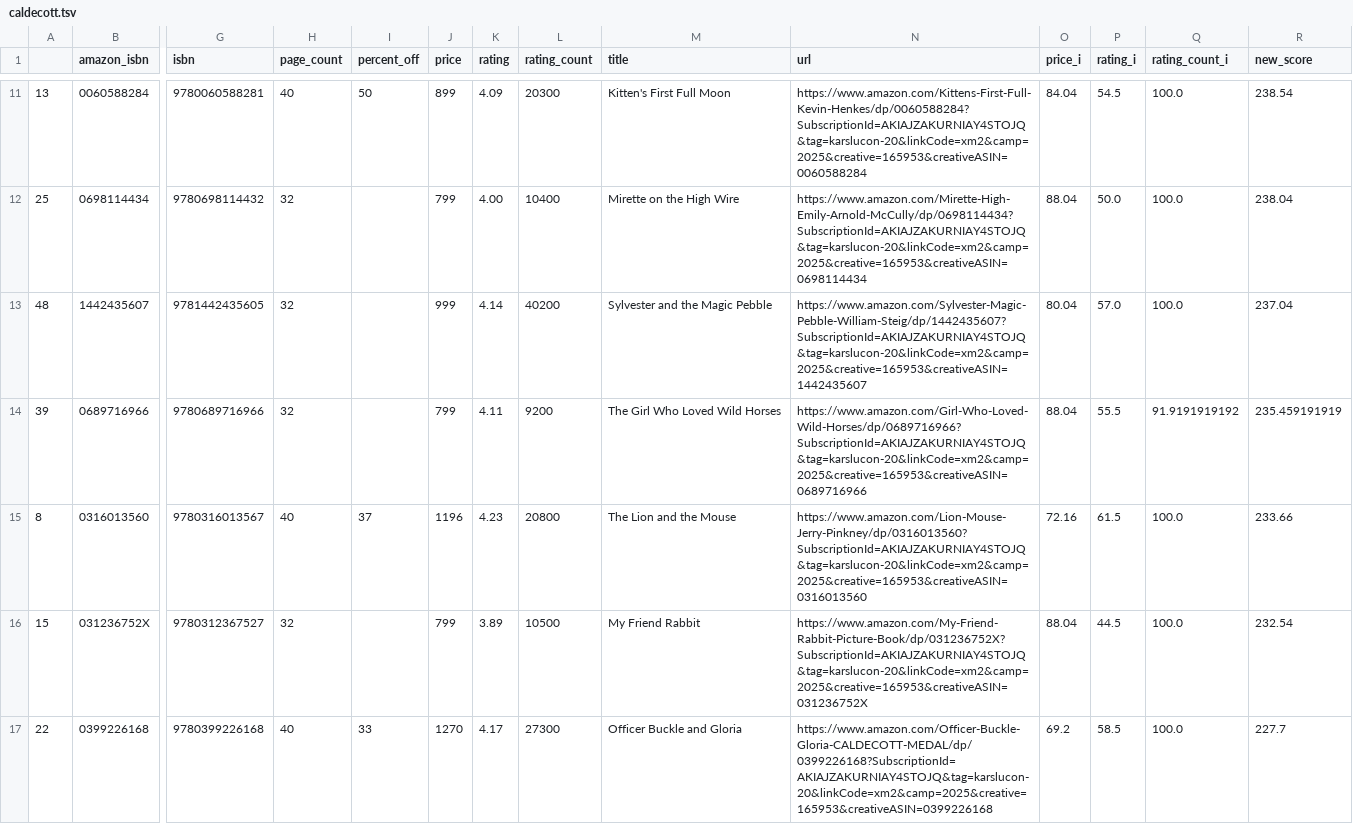
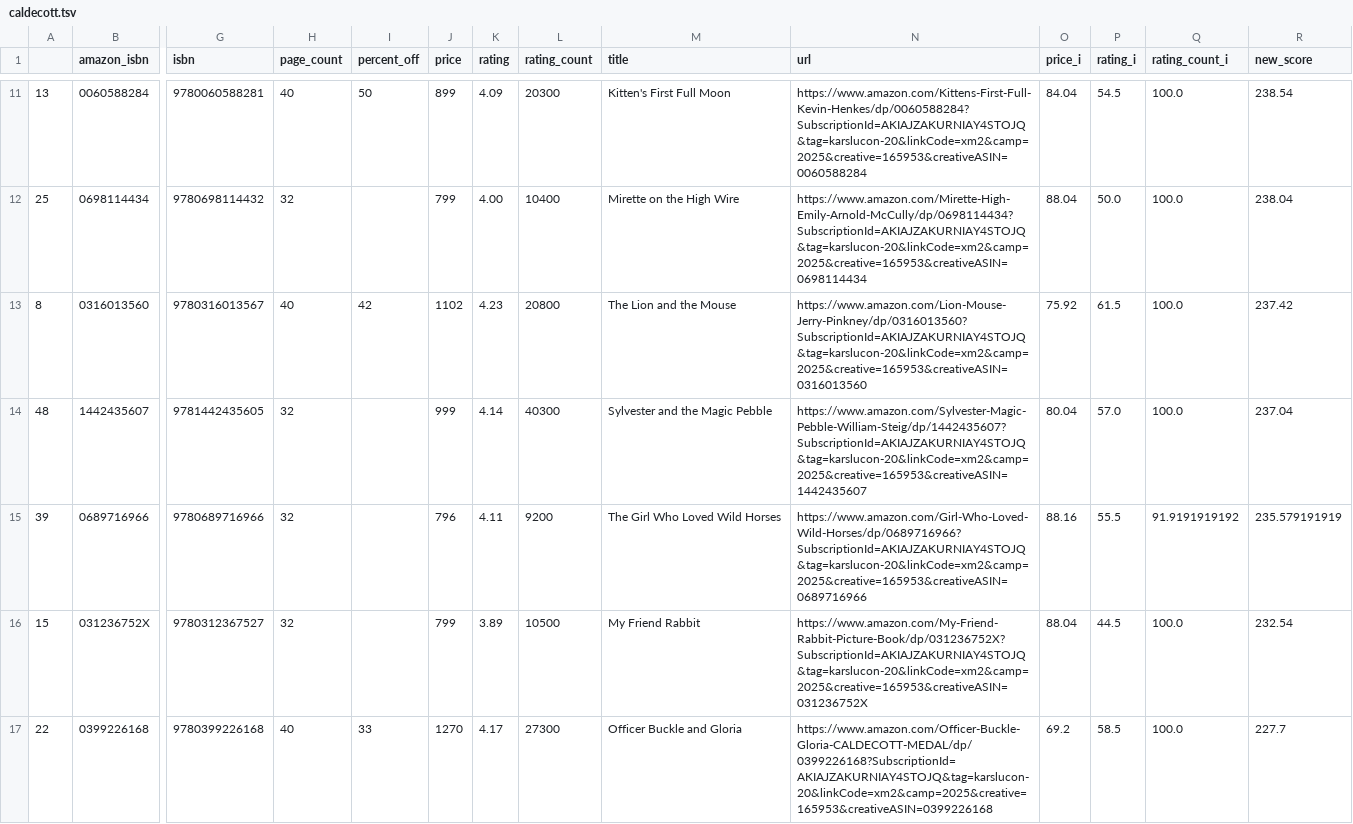
Before and after one commit to kcsluis/goodbooksgreatdeals, a TSV file: output/caldecott.tsv, drawn as a sheet; only a part is shown, gaps mark what is left out; removed rows and columns are numbered as before the commit, all else as after; rows hold the shown columns only; the diff covers the shown part only; the diff names each change by its address in the sheet, - before the commit and + after, or states it on an @@ line.

```diff
--- a/output/caldecott.tsv
+++ b/output/caldecott.tsv
+row 13: 8 | 0316013560 | 9780316013567 | 40 | 42 | 1102 | 4.23 | 20800 | The Lion and the Mouse | https://www.amazon.com/Lion-Mouse-Jerry-Pinkney/dp/0316013560?SubscriptionId=AKIAJZAKURNIAY4STOJQ&tag=karslucon-20&linkCode=xm2&camp=2025&creative=165953&creativeASIN=0316013560 | 75.92 | 61.5 | 100.0 | 237.42
-L14 (rating_count): 40200
+L14 (rating_count): 40300
-J15 (price): 799
+J15 (price): 796
-O15 (price_i): 88.04
+O15 (price_i): 88.16
-R15 (new_score): 235.459191919
+R15 (new_score): 235.579191919
-row 15: 8 | 0316013560 | 9780316013567 | 40 | 37 | 1196 | 4.23 | 20800 | The Lion and the Mouse | https://www.amazon.com/Lion-Mouse-Jerry-Pinkney/dp/0316013560?SubscriptionId=AKIAJZAKURNIAY4STOJQ&tag=karslucon-20&linkCode=xm2&camp=2025&creative=165953&creativeASIN=0316013560 | 72.16 | 61.5 | 100.0 | 233.66
```
Also changed, not shown: 3 added rows, 3 removed rows and 29 edited cells elsewhere in this file, output/design_fast_company.tsv, output/gafa_leaders.tsv, 4 other files.
